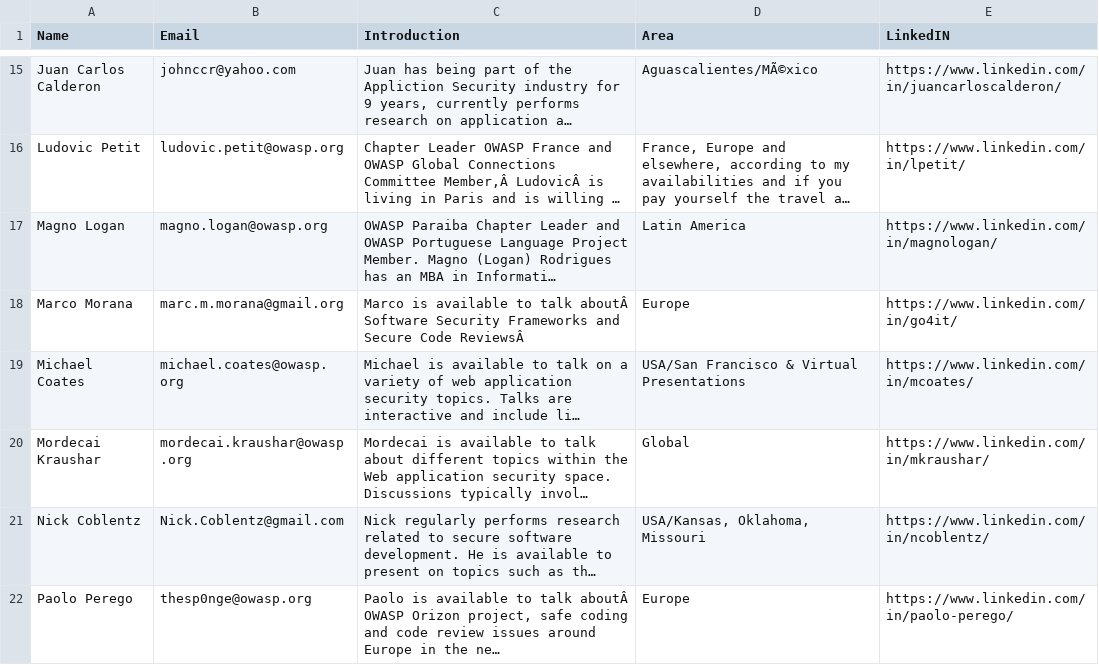
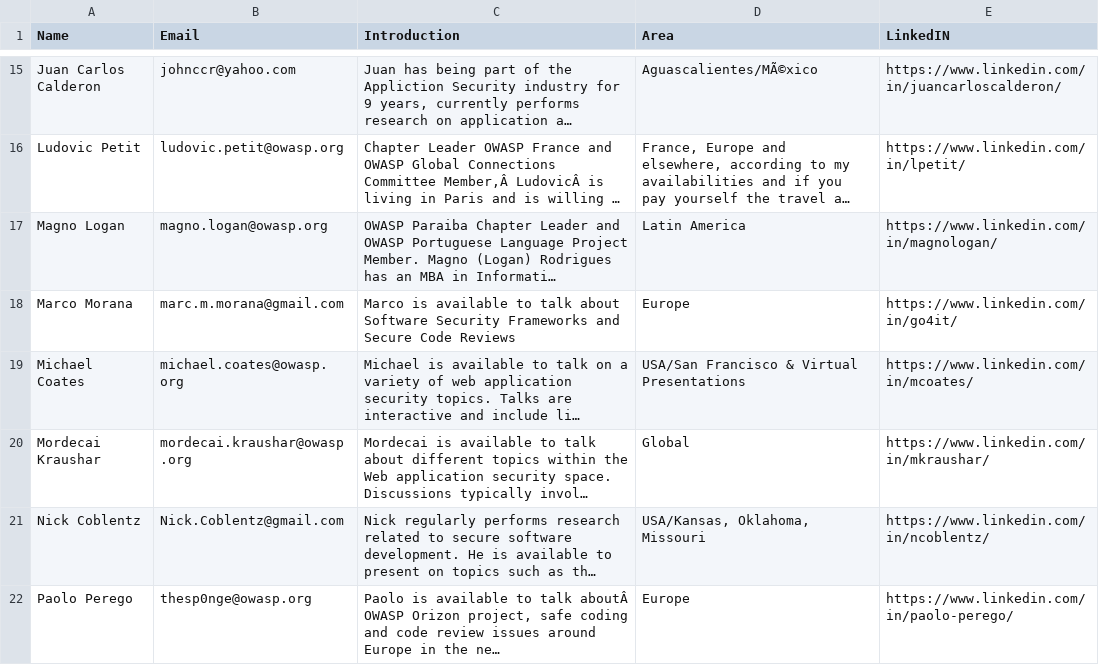
Before and after one commit to OWASP/www-committee-chapter, a CSV file: resources/speakers/speakers-bureau.csv, drawn as a sheet; only a part is shown, gaps mark what is left out; long unchanged cells end in …; the diff names each change by its address in the sheet, - before the commit and + after, or states it on an @@ line.

Commit message:
Fix incorrect email address

```diff
--- a/resources/speakers/speakers-bureau.csv
+++ b/resources/speakers/speakers-bureau.csv
-B18 (Email): marc.m.morana@gmail.org
+B18 (Email): marc.m.morana@gmail.com
-C18 (Introduction): …to talk aboutÂ Software Security Frameworks and Secure Code ReviewsÂ
+C18 (Introduction): …to talk about Software Security Frameworks and Secure Code Reviews
```
